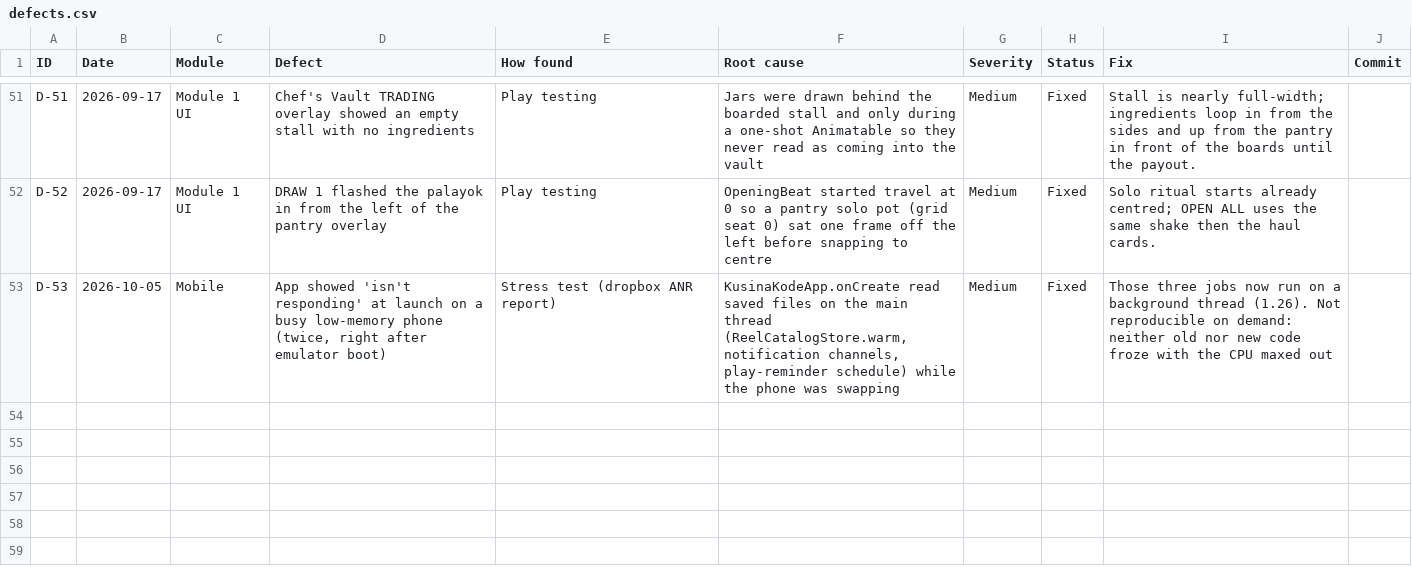
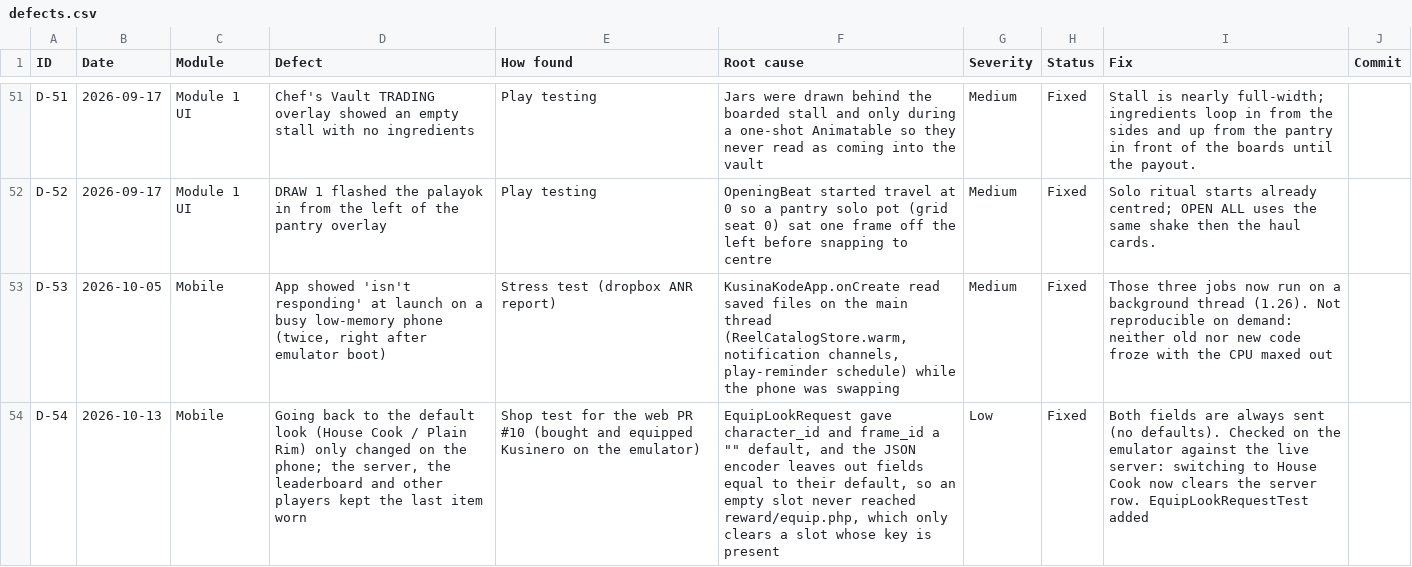
Before and after one commit to mauwcchiato/kusina-kode-app, a CSV file: docs/testing/defects.csv, drawn as a sheet; only a part is shown, gaps mark what is left out; the diff names each change by its address in the sheet, - before the commit and + after, or states it on an @@ line.

Commit message:
Send an empty slot when going back to the default look, so the server clears it (#18)
EquipLookRequest gave character_id and frame_id a "" default, and the JSON
encoder leaves out fields equal to their default. Choosing House Cook or Plain
Rim therefore sent nothing for that slot, reward/equip.php kept the old item,
and the leaderboard and other players still saw the last look worn. Both fields
are now always sent. Checked on the emulator against the live server; logged
as D-54.

```diff
--- a/docs/testing/defects.csv
+++ b/docs/testing/defects.csv
+row 54: D-54 | 2026-10-13 | Mobile | Going back to the default look (House Cook / Plain Rim) only changed on the phone; the server, the leaderboard and other players kept the last item worn | Shop test for the web PR #10 (bought and equipped Kusinero on the emulator) | EquipLookRequest gave character_id and frame_id a "" default, and the JSON encoder leaves out fields equal to their default, so an empty slot never reached reward/equip.php, which only clears a slot whose key is present | Low | Fixed | Both fields are always sent (no defaults). Checked on the emulator against the live server: switching to House Cook now clears the server row. EquipLookRequestTest added
```
Also changed, not shown: 2 other files.
